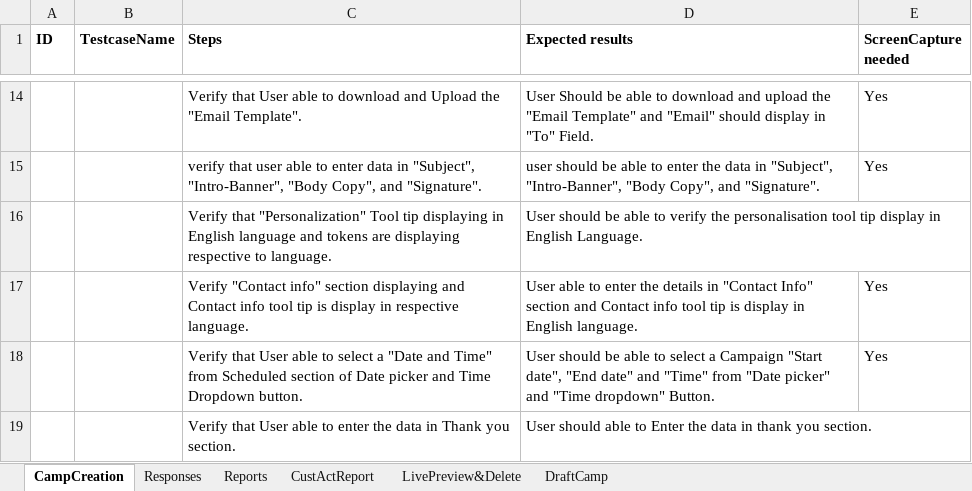
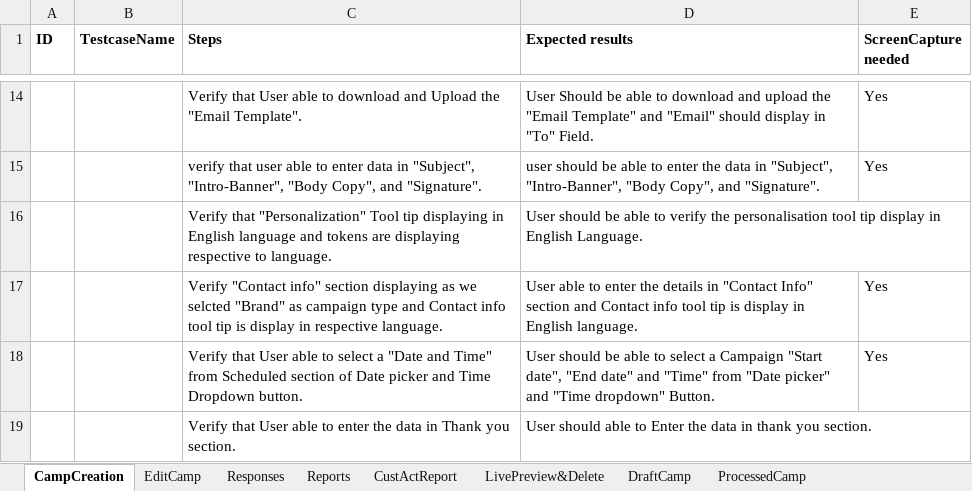
Before and after one commit to DAC-Projects/DACAutomation, an Excel workbook: TC-RS.xlsx, sheet CampCreation, drawn as a sheet; only a part is shown, gaps mark what is left out; values as stored, in another font and other column widths than the file's, no borders; the diff names each change by its address in the sheet, - before the commit and + after, or states it on an @@ line.

```diff
--- a/TC-RS.xlsx (sheet CampCreation)
+++ b/TC-RS.xlsx (sheet CampCreation)
+sheet tab: EditCamp
+sheet tab: ProcessedCamp
-C17 (Steps): …section displaying and Contact…
+C17 (Steps): …section displaying as we selcted "Brand" as campaign type and Contact…
```
Also changed, not shown: sheet CustActReport, data/RS_CampaignE2E.xlsx, 27 other files.
